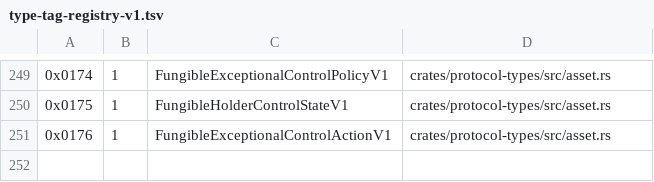
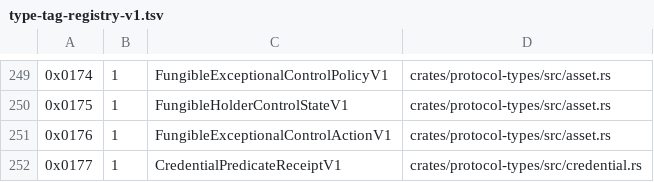
Before and after one commit to advatar/ActiveChain, a TSV file: testing/type-tag-registry-v1.tsv, drawn as a sheet; only a part is shown, gaps mark what is left out.

Commit message:
feat(identity): bind finalized predicate receipts (#169)

```diff
--- a/testing/type-tag-registry-v1.tsv
+++ b/testing/type-tag-registry-v1.tsv
@@ -251 +251,2 @@
 0x0176	1	FungibleExceptionalControlActionV1	crates/protocol-types/src/asset.rs
+0x0177	1	CredentialPredicateReceiptV1	crates/protocol-types/src/credential.rs
```
Also changed, not shown: 5 other files.
